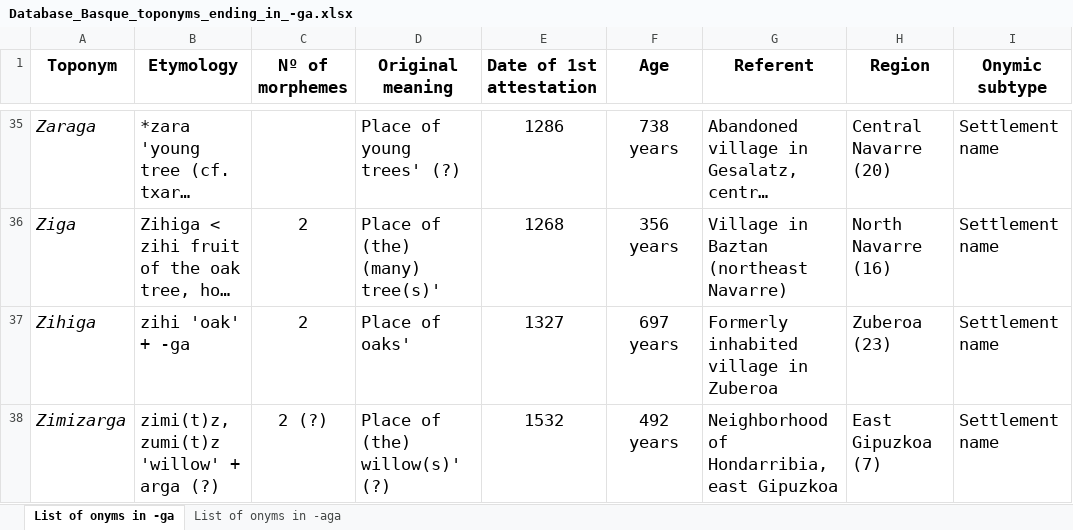
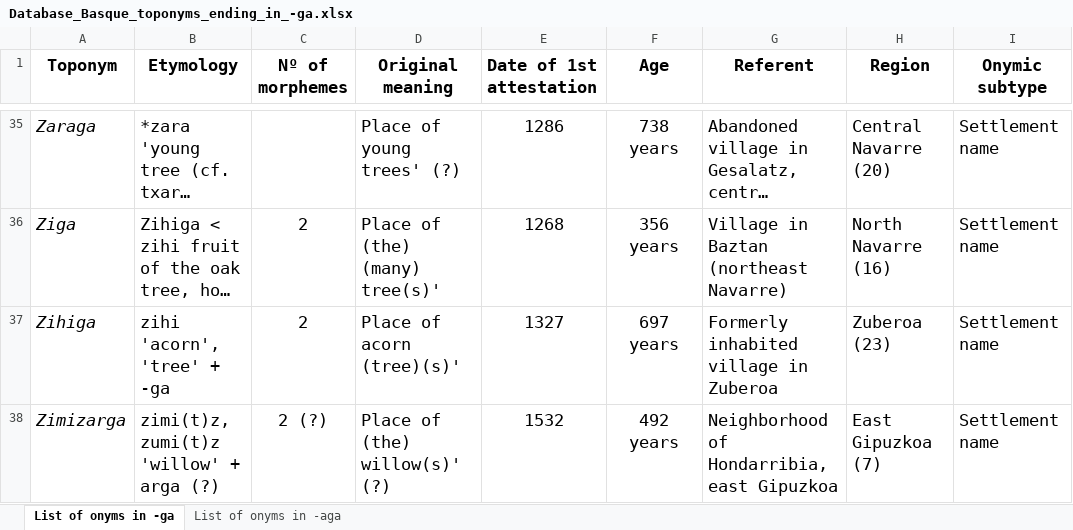
Before and after one commit to IkerSalaberri/Basque-onyms-ending-in--ga, an Excel workbook: Database_Basque_toponyms_ending_in_-ga.xlsx, sheet List of onyms in -ga, drawn as a sheet; only a part is shown, gaps mark what is left out; long unchanged cells end in …; values as stored, in another font and other column widths than the file's, no borders; the diff names each change by its address in the sheet, - before the commit and + after, or states it on an @@ line.

```diff
--- a/Database_Basque_toponyms_ending_in_-ga.xlsx (sheet List of onyms in -ga)
+++ b/Database_Basque_toponyms_ending_in_-ga.xlsx (sheet List of onyms in -ga)
-B37 (Etymology): zihi 'oak' + -ga
+B37 (Etymology): zihi 'acorn', 'tree' + -ga
-D37 (Original meaning): Place of oaks'
+D37 (Original meaning): Place of acorn (tree)(s)'
```
Also changed, not shown: sheet List of onyms in -aga.
